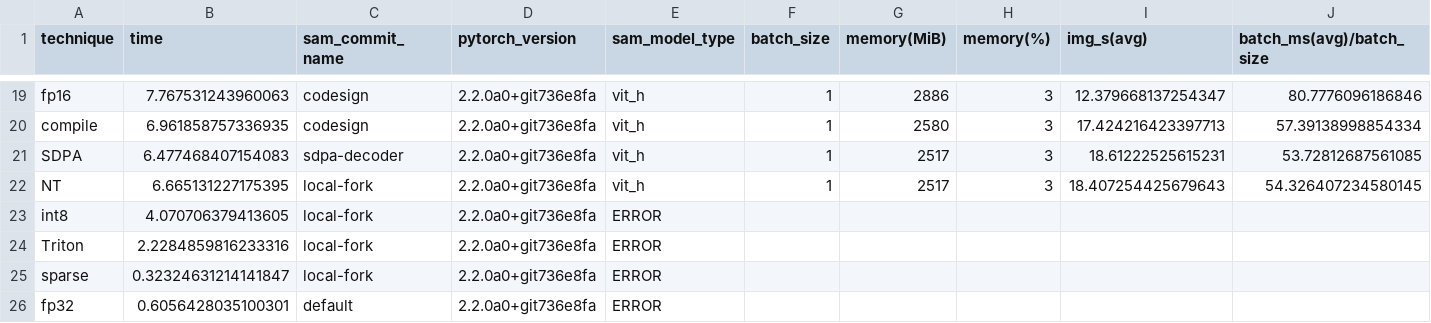
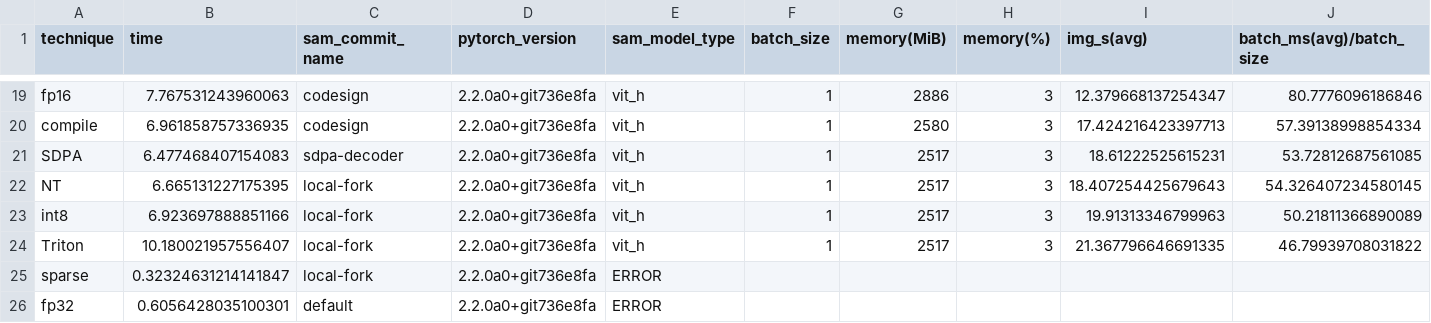
Before and after one commit to pytorch-labs/segment-anything-fast, a CSV file: results.csv, drawn as a sheet; only a part is shown, gaps mark what is left out; removed rows and columns are numbered as before the commit, all else as after; rows hold the shown columns only; the diff names each change by its address in the sheet, - before the commit and + after, or states it on an @@ line.

```diff
--- a/results.csv
+++ b/results.csv
-row 23: int8 | 4.070706379413605 | local-fork | 2.2.0a0+git736e8fa | ERROR
-row 24: Triton | 2.2284859816233316 | local-fork | 2.2.0a0+git736e8fa | ERROR
+row 23: int8 | 6.923697888851166 | local-fork | 2.2.0a0+git736e8fa | vit_h | 1 | 2517 | 3 | 19.91313346799963 | 50.21811366890089
+row 24: Triton | 10.180021957556407 | local-fork | 2.2.0a0+git736e8fa | vit_h | 1 | 2517 | 3 | 21.367796646691335 | 46.79939708031822
```
Also changed, not shown: 5 other files.
